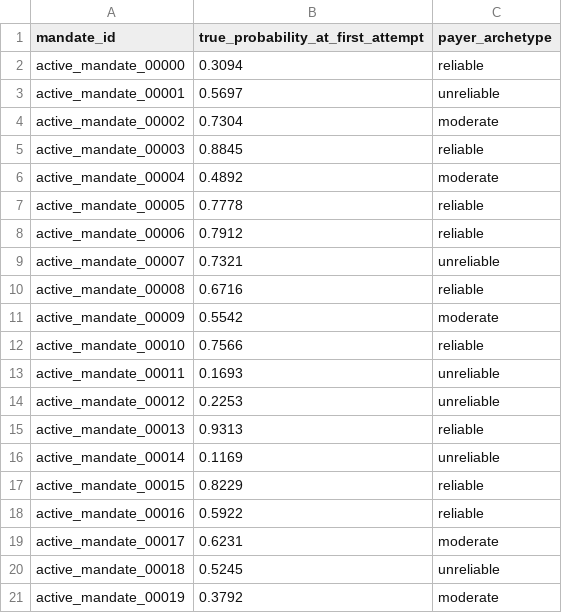
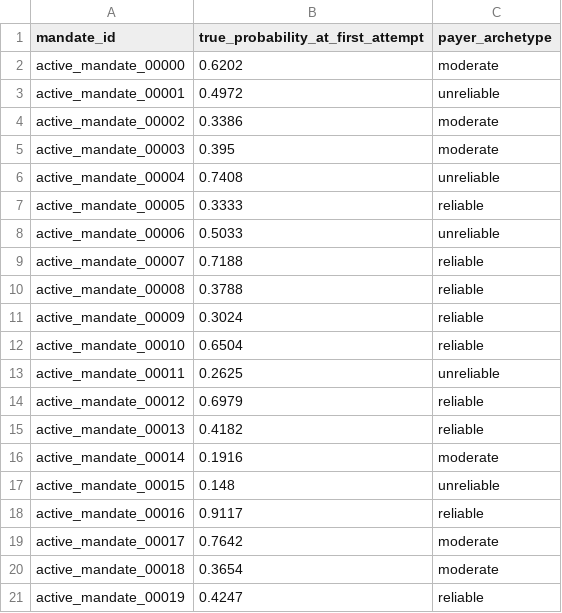
Before and after one commit to Mohit08-08/MandateIQ, a CSV file: data/active_batch_hidden_outcomes.csv, drawn as a sheet; only a part is shown; the diff covers the shown part only.

```diff
--- a/data/active_batch_hidden_outcomes.csv
+++ b/data/active_batch_hidden_outcomes.csv
@@ -1,21 +1,21 @@
 mandate_id,true_probability_at_first_attempt,payer_archetype
-active_mandate_00000,0.3094,reliable
-active_mandate_00001,0.5697,unreliable
-active_mandate_00002,0.7304,moderate
-active_mandate_00003,0.8845,reliable
-active_mandate_00004,0.4892,moderate
-active_mandate_00005,0.7778,reliable
-active_mandate_00006,0.7912,reliable
-active_mandate_00007,0.7321,unreliable
-active_mandate_00008,0.6716,reliable
-active_mandate_00009,0.5542,moderate
-active_mandate_00010,0.7566,reliable
-active_mandate_00011,0.1693,unreliable
-active_mandate_00012,0.2253,unreliable
-active_mandate_00013,0.9313,reliable
-active_mandate_00014,0.1169,unreliable
-active_mandate_00015,0.8229,reliable
-active_mandate_00016,0.5922,reliable
-active_mandate_00017,0.6231,moderate
-active_mandate_00018,0.5245,unreliable
-active_mandate_00019,0.3792,moderate
+active_mandate_00000,0.6202,moderate
+active_mandate_00001,0.4972,unreliable
+active_mandate_00002,0.3386,moderate
+active_mandate_00003,0.395,moderate
+active_mandate_00004,0.7408,unreliable
+active_mandate_00005,0.3333,reliable
+active_mandate_00006,0.5033,unreliable
+active_mandate_00007,0.7188,reliable
+active_mandate_00008,0.3788,reliable
+active_mandate_00009,0.3024,reliable
+active_mandate_00010,0.6504,reliable
+active_mandate_00011,0.2625,unreliable
+active_mandate_00012,0.6979,reliable
+active_mandate_00013,0.4182,reliable
+active_mandate_00014,0.1916,moderate
+active_mandate_00015,0.148,unreliable
+active_mandate_00016,0.9117,reliable
+active_mandate_00017,0.7642,moderate
+active_mandate_00018,0.3654,moderate
+active_mandate_00019,0.4247,reliable
```
Also changed, not shown: 69 edited cells elsewhere in this file, data/active_batch.csv, data/mandate_retry_history.csv, 17 other files.
